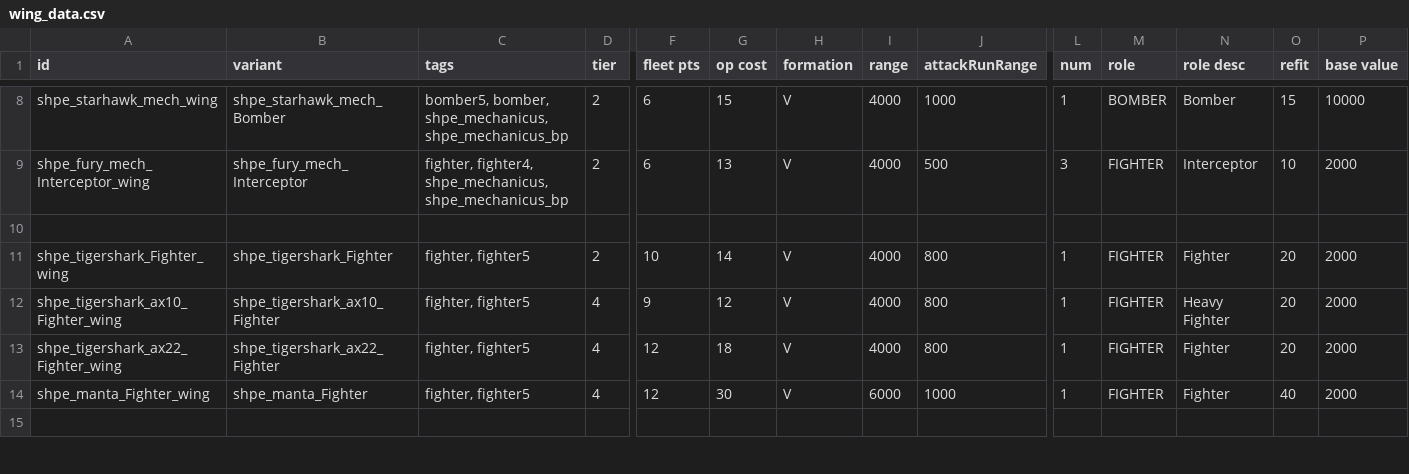
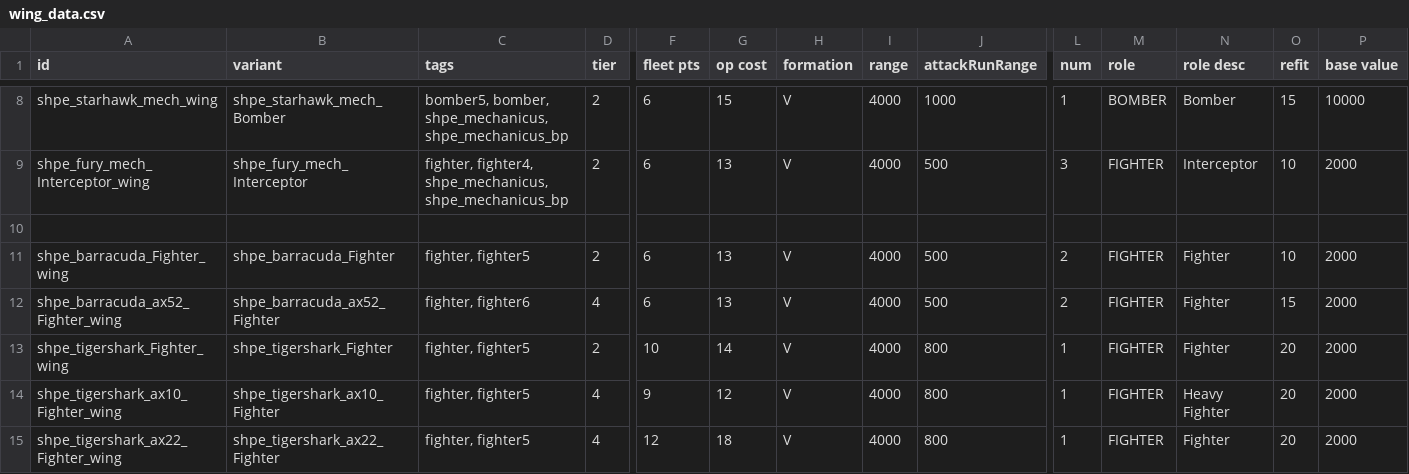
Before and after one commit to mok-slyk/Starhammer_40k_Persean_Expedition, a CSV file: data/hulls/wing_data.csv, drawn as a sheet; only a part is shown, gaps mark what is left out; the shorter side is filled out with more unchanged rows; rows hold the shown columns only; the diff names each change by its address in the sheet, - before the commit and + after, or states it on an @@ line.

```diff
--- a/data/hulls/wing_data.csv
+++ b/data/hulls/wing_data.csv
+row 11: shpe_barracuda_Fighter_wing | shpe_barracuda_Fighter | fighter, fighter5 | 2 | 6 | 13 | V | 4000 | 500 | 2 | FIGHTER | Fighter | 10 | 2000
+row 12: shpe_barracuda_ax52_Fighter_wing | shpe_barracuda_ax52_Fighter | fighter, fighter6 | 4 | 6 | 13 | V | 4000 | 500 | 2 | FIGHTER | Fighter | 15 | 2000
```
Also changed, not shown: data/hulls/ship_data.csv, data/weapons/weapon_data.csv, 20 other files.
